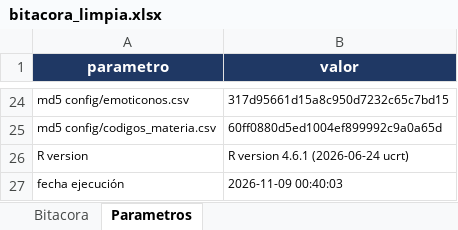
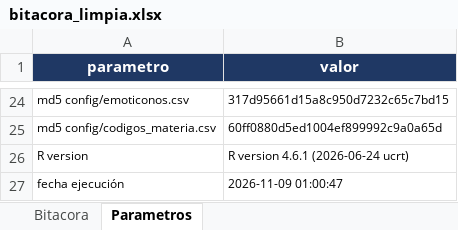
Before and after one commit to MarceloLuque44/AnSent_DT, an Excel workbook: r/bitacoras/bitacora_limpia.xlsx, sheet Parametros, drawn as a sheet; only a part is shown, gaps mark what is left out; values as stored, in another font and other column widths than the file's, no borders; the diff names each change by its address in the sheet, - before the commit and + after, or states it on an @@ line.

```diff
--- a/r/bitacoras/bitacora_limpia.xlsx (sheet Parametros)
+++ b/r/bitacoras/bitacora_limpia.xlsx (sheet Parametros)
-B27 (valor): 2026-11-09 00:40:03
+B27 (valor): 2026-11-09 01:00:47
```
Also changed, not shown: sheet Bitacora, r/bitacoras/bitacora_completa.xlsx, 2 other files.
